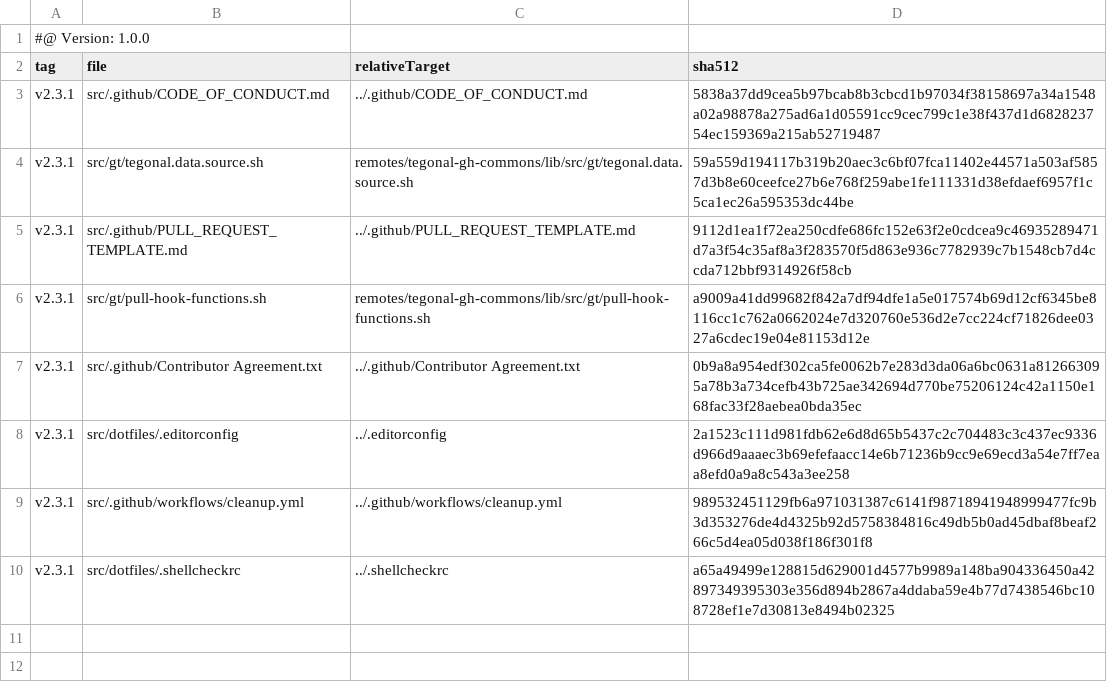
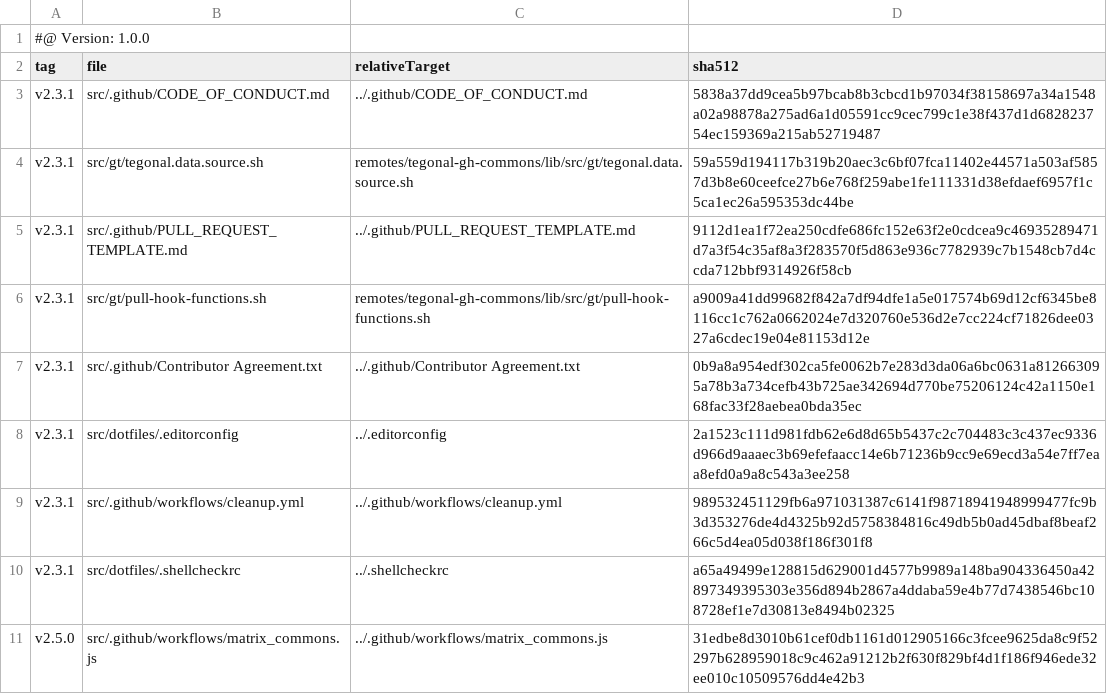
Before and after one commit to tegonal/scala-commons, a TSV file: .gt/remotes/tegonal-gh-commons/pulled.tsv, drawn as a sheet.

Commit message:
add random matrix for scala test
get pull files from tegonal-gh-commons and
vlsi/github-actions-random-matrix

```diff
--- a/.gt/remotes/tegonal-gh-commons/pulled.tsv
+++ b/.gt/remotes/tegonal-gh-commons/pulled.tsv
@@ -10 +10,2 @@ v2.3.1	src/.github/workflows/cleanup.yml	../.github/workflows/cleanup.yml	989532
 v2.3.1	src/dotfiles/.shellcheckrc	../.shellcheckrc	a65a49499e128815d629001d4577b9989a148ba904336450a42897349395303e356d894b2867a4ddaba59e4b77d7438546bc108728ef1e7d30813e8494b02325
+v2.5.0	src/.github/workflows/matrix_commons.js	../.github/workflows/matrix_commons.js	31edbe8d3010b61cef0db1161d012905166c3fcee9625da8c9f52297b628959018c9c462a91212b2f630f829bf4d1f186f946ede32ee010c10509576dd4e42b3
```
Also changed, not shown: 7 other files.
